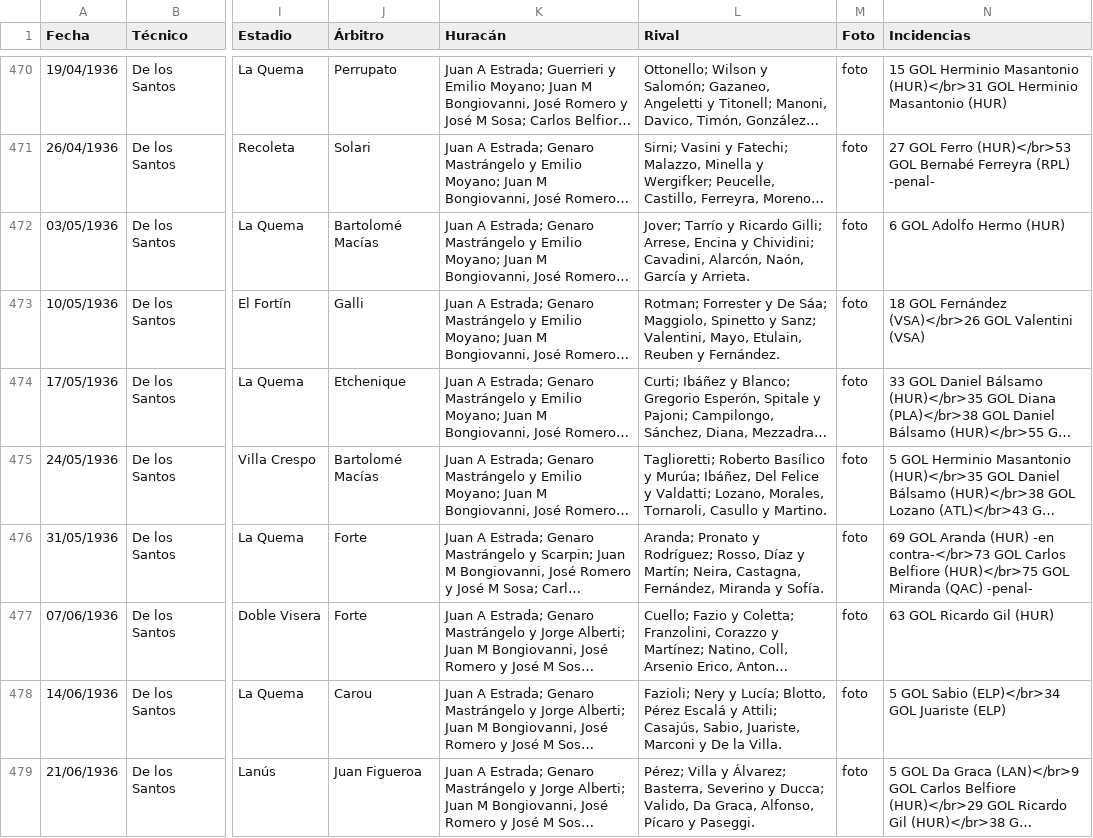
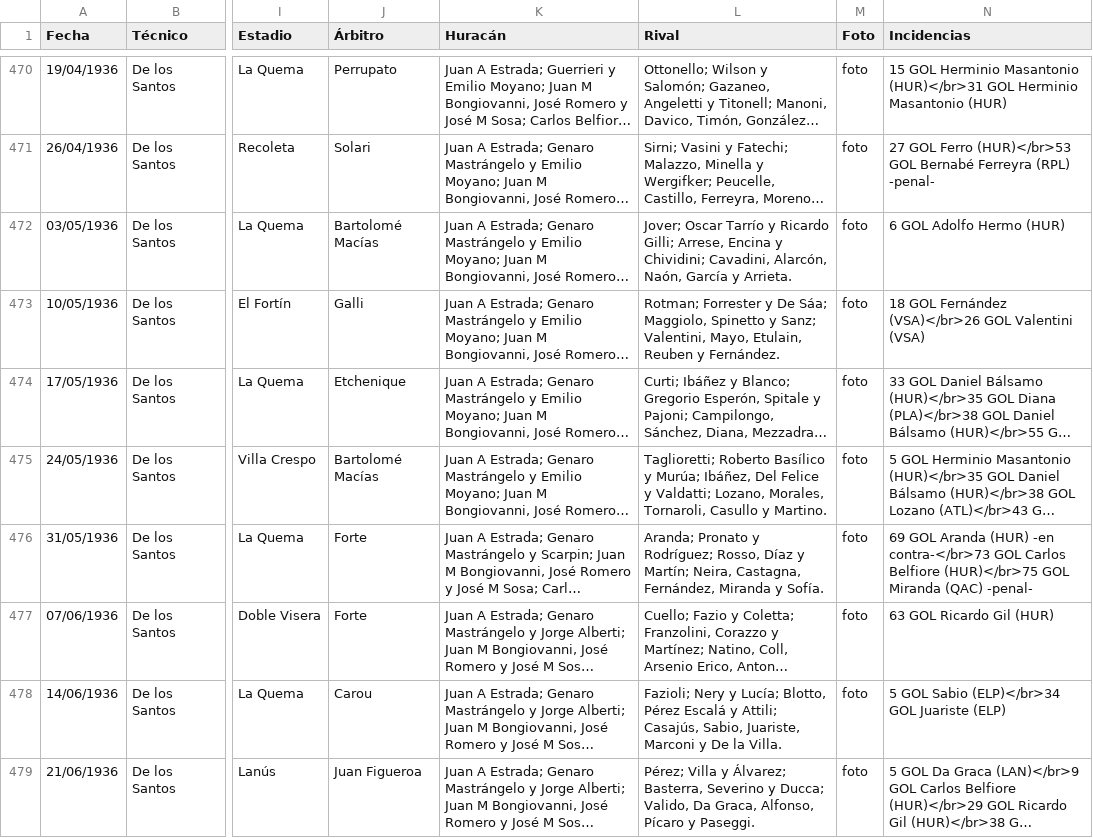
Before and after one commit to globopedia/Artids, a CSV file: Artids1925.csv, drawn as a sheet; only a part is shown, gaps mark what is left out; long unchanged cells end in …; the diff covers the shown part only; the diff names each change by its address in the sheet, - before the commit and + after, or states it on an @@ line.

```diff
--- a/Artids1925.csv
+++ b/Artids1925.csv
-L472 (Rival): Jover; Tarrío y…
+L472 (Rival): Jover; Oscar Tarrío y…
```
Also changed, not shown: 20 edited cells elsewhere in this file.
